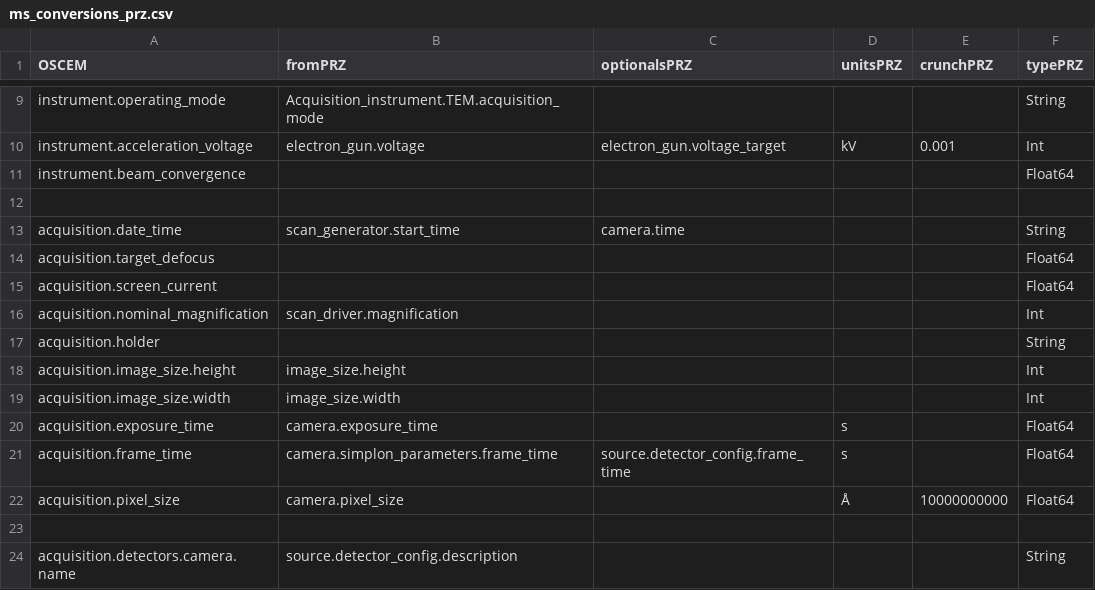
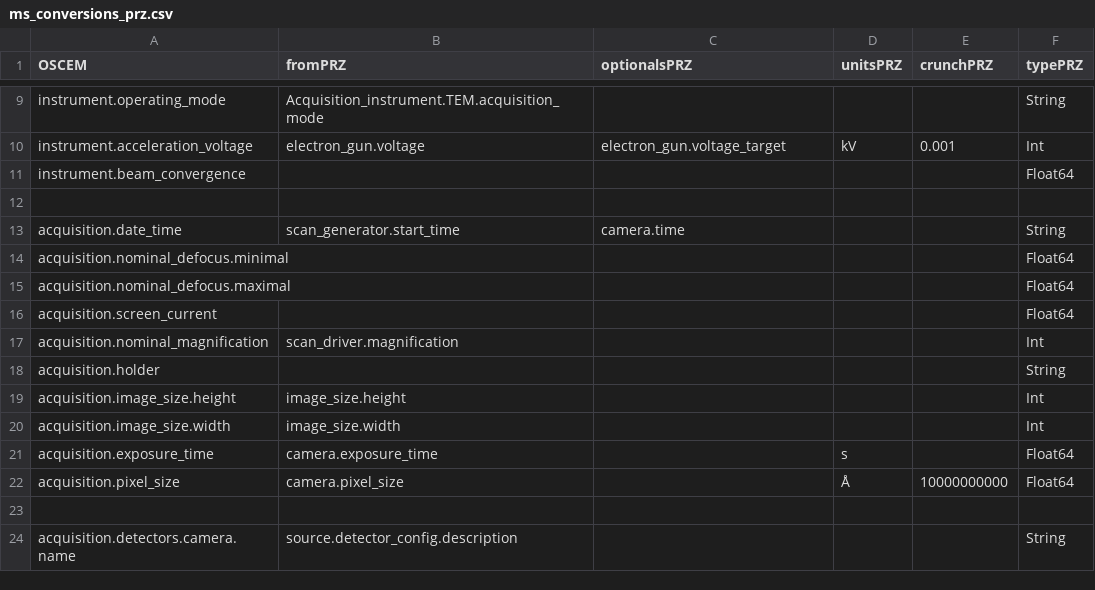
Before and after one commit to SwissOpenEM/MS_Metadata_reader, a CSV file: ms_conversions_prz.csv, drawn as a sheet; only a part is shown, gaps mark what is left out.

```diff
--- a/ms_conversions_prz.csv
+++ b/ms_conversions_prz.csv
@@ -13,3 +13,4 @@ instrument.beam_convergence,,,,,Float64
 acquisition.date_time,scan_generator.start_time,camera.time,,,String
-acquisition.target_defocus,,,,,Float64
+acquisition.nominal_defocus.minimal,,,,,Float64
+acquisition.nominal_defocus.maximal,,,,,Float64
 acquisition.screen_current,,,,,Float64
@@ -20,3 +21,2 @@ acquisition.image_size.width,image_size.width,,,,Int
 acquisition.exposure_time,camera.exposure_time,,s,,Float64
-acquisition.frame_time,camera.simplon_parameters.frame_time,source.detector_config.frame_time,s,,Float64
 acquisition.pixel_size,camera.pixel_size,,Å,10000000000,Float64
```
Also changed, not shown: ms_conversions_emd.csv.
